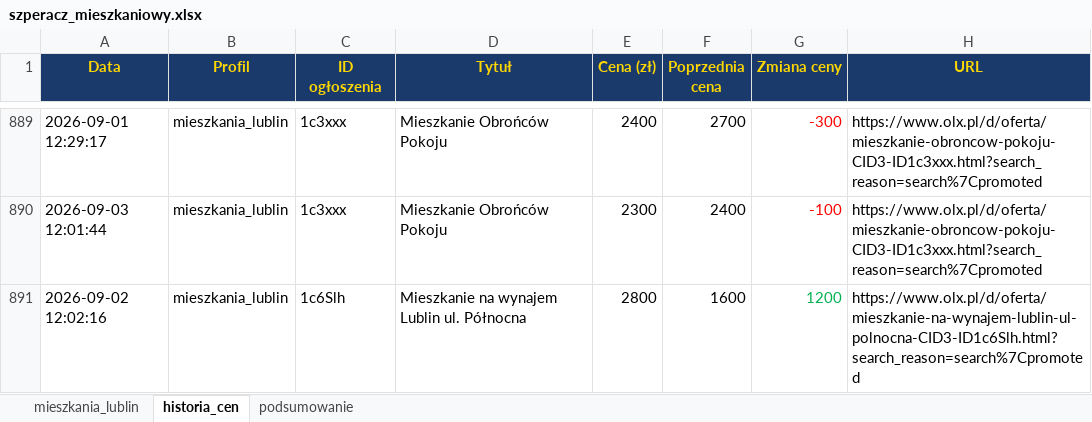
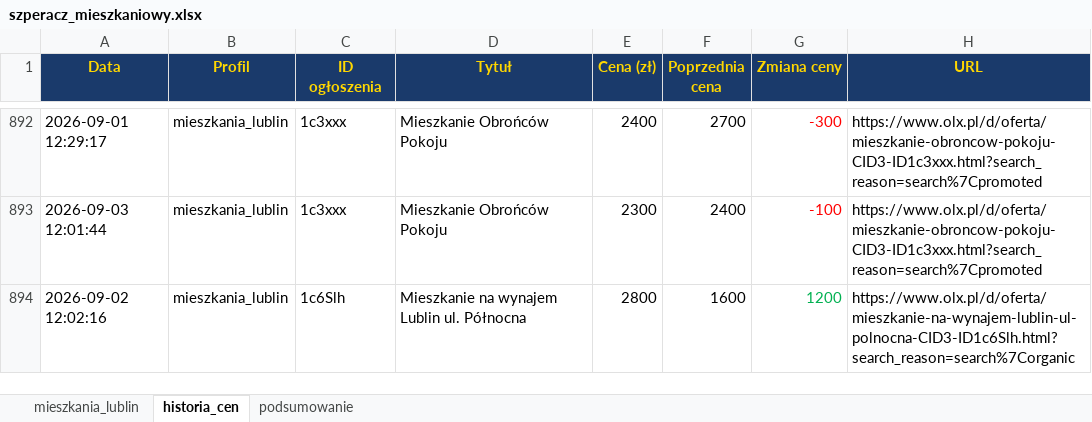
Before and after one commit to Bonaventura-EW/SZPERACZ-MIESZKANIOWY, an Excel workbook: data/szperacz_mieszkaniowy.xlsx, sheet historia_cen, drawn as a sheet; only a part is shown, gaps mark what is left out; values as stored, in another font and other column widths than the file's, no borders; addresses are those after the commit; the diff covers the shown part only; the diff names each change by its address in the sheet, - before the commit and + after, or states it on an @@ line.

```diff
--- a/data/szperacz_mieszkaniowy.xlsx (sheet historia_cen)
+++ b/data/szperacz_mieszkaniowy.xlsx (sheet historia_cen)
-H894 (URL): https://www.olx.pl/d/oferta/mieszkanie-na-wynajem-lublin-ul-polnocna-CID3-ID1c6Slh.html?search_reason=search%7Cpromoted
+H894 (URL): https://www.olx.pl/d/oferta/mieszkanie-na-wynajem-lublin-ul-polnocna-CID3-ID1c6Slh.html?search_reason=search%7Corganic
```
Also changed, not shown: 15 added rows and 17 edited cells elsewhere in this sheet, sheet mieszkania_lublin, sheet podsumowanie, 4 other files.
